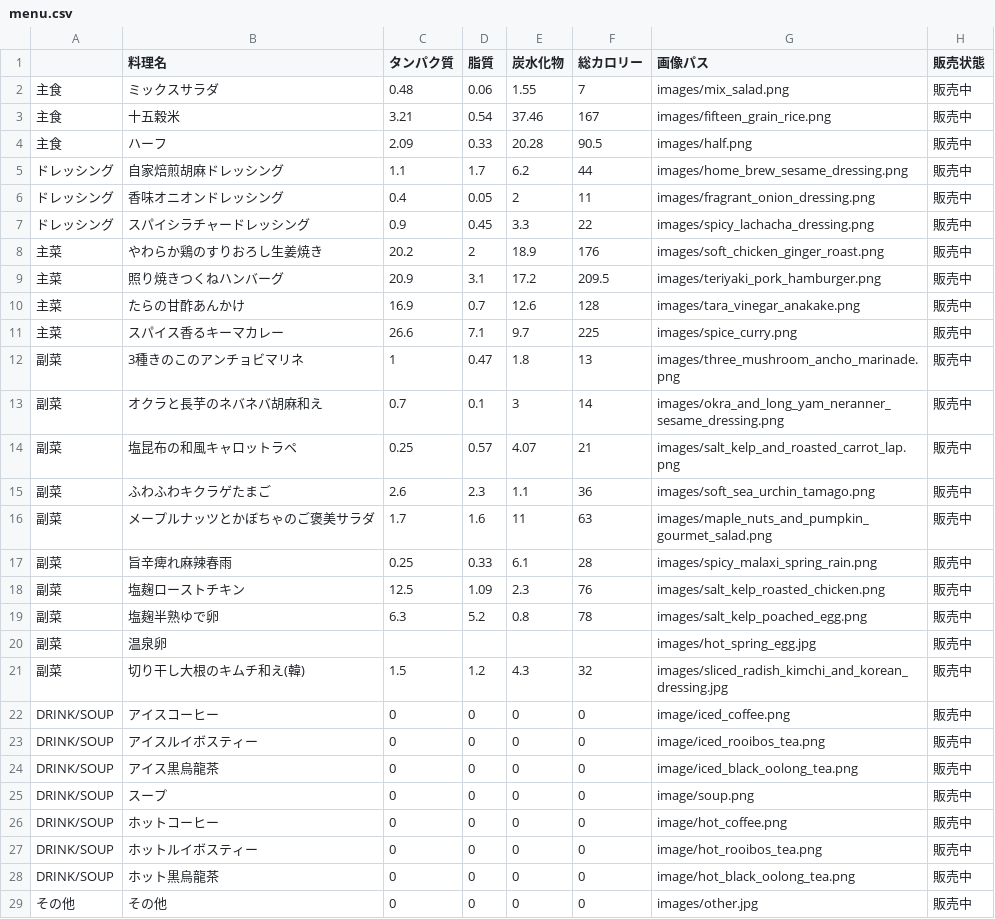
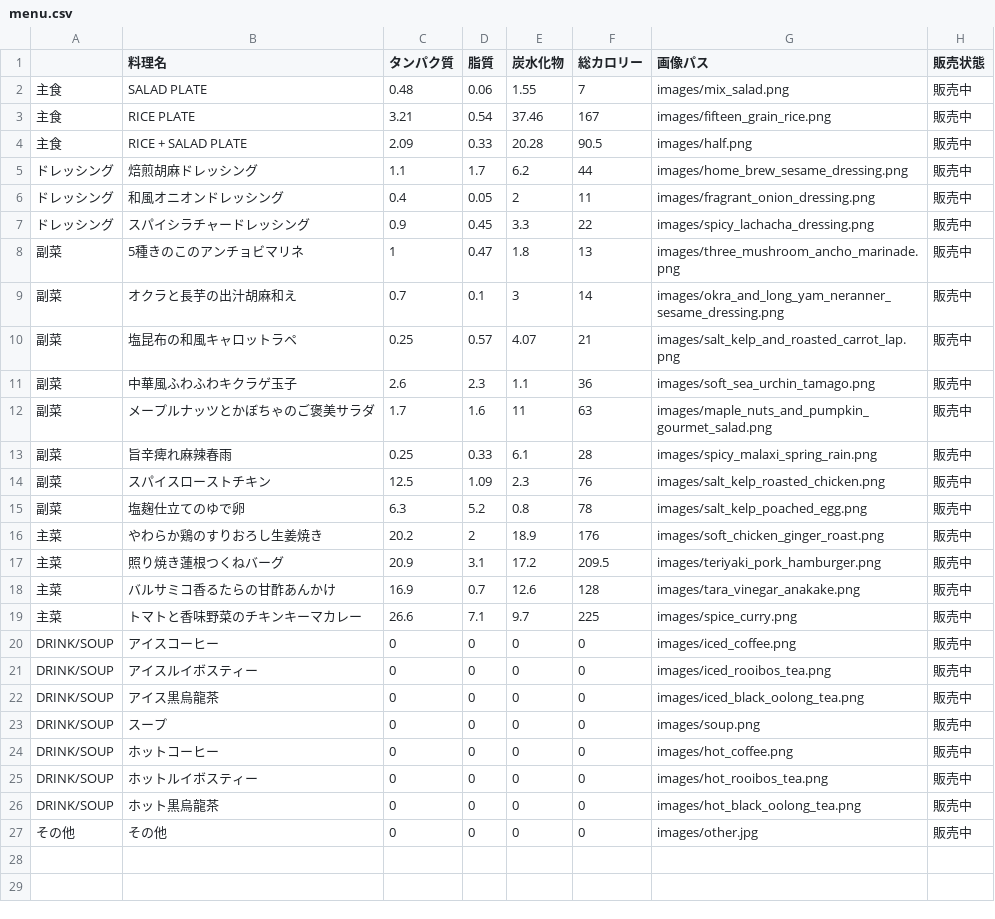
Before and after one commit to kinchan-xinyun/menu-calorie-calculator, a CSV file: menu.csv, drawn as a sheet.

```diff
--- a/menu.csv
+++ b/menu.csv
@@ -1,29 +1,27 @@
 ,料理名,タンパク質,脂質,炭水化物,総カロリー,画像パス,販売状態
-主食,ミックスサラダ,0.48,0.06,1.55,7,images/mix_salad.png,販売中
-主食,十五穀米,3.21,0.54,37.46,167,images/fifteen_grain_rice.png,販売中
-主食,ハーフ,2.09,0.33,20.28,90.5,images/half.png,販売中
-ドレッシング,自家焙煎胡麻ドレッシング,1.1,1.7,6.2,44,images/home_brew_sesame_dressing.png,販売中
-ドレッシング,香味オニオンドレッシング,0.4,0.05,2,11,images/fragrant_onion_dressing.png,販売中
+主食,SALAD PLATE,0.48,0.06,1.55,7,images/mix_salad.png,販売中
+主食,RICE PLATE,3.21,0.54,37.46,167,images/fifteen_grain_rice.png,販売中
+主食,RICE + SALAD PLATE,2.09,0.33,20.28,90.5,images/half.png,販売中
+ドレッシング,焙煎胡麻ドレッシング,1.1,1.7,6.2,44,images/home_brew_sesame_dressing.png,販売中
+ドレッシング,和風オニオンドレッシング,0.4,0.05,2,11,images/fragrant_onion_dressing.png,販売中
 ドレッシング,スパイシラチャードレッシング,0.9,0.45,3.3,22,images/spicy_lachacha_dressing.png,販売中
-主菜,やわらか鶏のすりおろし生姜焼き,20.2,2,18.9,176,images/soft_chicken_ginger_roast.png,販売中
-主菜,照り焼きつくねハンバーグ,20.9,3.1,17.2,209.5,images/teriyaki_pork_hamburger.png,販売中
-主菜,たらの甘酢あんかけ,16.9,0.7,12.6,128,images/tara_vinegar_anakake.png,販売中
-主菜,スパイス香るキーマカレー,26.6,7.1,9.7,225,images/spice_curry.png,販売中
-副菜,3種きのこのアンチョビマリネ,1,0.47,1.8,13,images/three_mushroom_ancho_marinade.png,販売中
-副菜,オクラと長芋のネバネバ胡麻和え,0.7,0.1,3,14,images/okra_and_long_yam_neranner_sesame_dressing.png,販売中
+副菜,5種きのこのアンチョビマリネ,1,0.47,1.8,13,images/three_mushroom_ancho_marinade.png,販売中
+副菜,オクラと長芋の出汁胡麻和え,0.7,0.1,3,14,images/okra_and_long_yam_neranner_sesame_dressing.png,販売中
 副菜,塩昆布の和風キャロットラペ,0.25,0.57,4.07,21,images/salt_kelp_and_roasted_carrot_lap.png,販売中
-副菜,ふわふわキクラゲたまご,2.6,2.3,1.1,36,images/soft_sea_urchin_tamago.png,販売中
+副菜,中華風ふわふわキクラゲ玉子,2.6,2.3,1.1,36,images/soft_sea_urchin_tamago.png,販売中
 副菜,メープルナッツとかぼちゃのご褒美サラダ,1.7,1.6,11,63,images/maple_nuts_and_pumpkin_gourmet_salad.png,販売中
 副菜,旨辛痺れ麻辣春雨,0.25,0.33,6.1,28,images/spicy_malaxi_spring_rain.png,販売中
-副菜,塩麹ローストチキン,12.5,1.09,2.3,76,images/salt_kelp_roasted_chicken.png,販売中
-副菜,塩麹半熟ゆで卵,6.3,5.2,0.8,78,images/salt_kelp_poached_egg.png,販売中
-副菜,温泉卵,,,,,images/hot_spring_egg.jpg,販売中
-副菜,切り干し大根のキムチ和え(韓),1.5,1.2,4.3,32,images/sliced_radish_kimchi_and_korean_dressing.jpg,販売中
-DRINK/SOUP,アイスコーヒー,0,0,0,0,image/iced_coffee.png,販売中
-DRINK/SOUP,アイスルイボスティー,0,0,0,0,image/iced_rooibos_tea.png,販売中
-DRINK/SOUP,アイス黒烏龍茶,0,0,0,0,image/iced_black_oolong_tea.png,販売中
-DRINK/SOUP,スープ,0,0,0,0,image/soup.png,販売中
-DRINK/SOUP,ホットコーヒー,0,0,0,0,image/hot_coffee.png,販売中
-DRINK/SOUP,ホットルイボスティー,0,0,0,0,image/hot_rooibos_tea.png,販売中
-DRINK/SOUP,ホット黒烏龍茶,0,0,0,0,image/hot_black_oolong_tea.png,販売中
+副菜,スパイスローストチキン,12.5,1.09,2.3,76,images/salt_kelp_roasted_chicken.png,販売中
+副菜,塩麹仕立てのゆで卵,6.3,5.2,0.8,78,images/salt_kelp_poached_egg.png,販売中
+主菜,やわらか鶏のすりおろし生姜焼き,20.2,2,18.9,176,images/soft_chicken_ginger_roast.png,販売中
+主菜,照り焼き蓮根つくねバーグ,20.9,3.1,17.2,209.5,images/teriyaki_pork_hamburger.png,販売中
+主菜,バルサミコ香るたらの甘酢あんかけ,16.9,0.7,12.6,128,images/tara_vinegar_anakake.png,販売中
+主菜,トマトと香味野菜のチキンキーマカレー,26.6,7.1,9.7,225,images/spice_curry.png,販売中
+DRINK/SOUP,アイスコーヒー,0,0,0,0,images/iced_coffee.png,販売中
+DRINK/SOUP,アイスルイボスティー,0,0,0,0,images/iced_rooibos_tea.png,販売中
+DRINK/SOUP,アイス黒烏龍茶,0,0,0,0,images/iced_black_oolong_tea.png,販売中
+DRINK/SOUP,スープ,0,0,0,0,images/soup.png,販売中
+DRINK/SOUP,ホットコーヒー,0,0,0,0,images/hot_coffee.png,販売中
+DRINK/SOUP,ホットルイボスティー,0,0,0,0,images/hot_rooibos_tea.png,販売中
+DRINK/SOUP,ホット黒烏龍茶,0,0,0,0,images/hot_black_oolong_tea.png,販売中
 その他,その他,0,0,0,0,images/other.jpg,販売中
```
Also changed, not shown: 10 other files.
